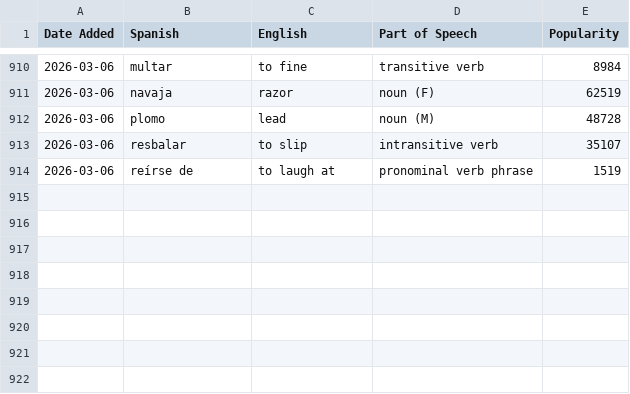
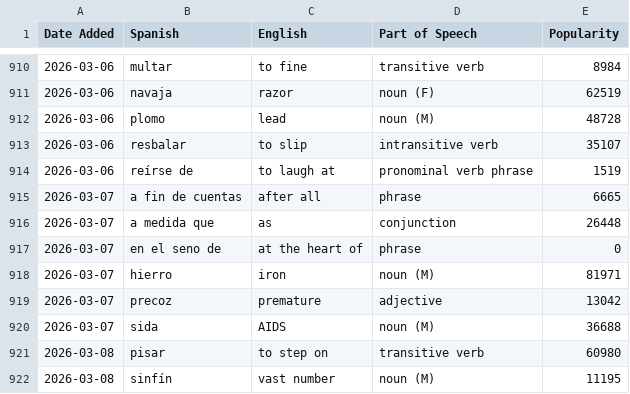
Before and after one commit to jessejeter/spanish-tools, a CSV file: spanishdict_vocab.csv, drawn as a sheet; only a part is shown, gaps mark what is left out.

```diff
--- a/spanishdict_vocab.csv
+++ b/spanishdict_vocab.csv
@@ -914 +914,9 @@
 2026-03-06,reírse de,to laugh at,pronominal verb phrase,1519
+2026-03-07,a fin de cuentas,after all,phrase,6665
+2026-03-07,a medida que,as,conjunction,26448
+2026-03-07,en el seno de,at the heart of,phrase,0
+2026-03-07,hierro,iron,noun (M),81971
+2026-03-07,precoz,premature,adjective,13042
+2026-03-07,sida,AIDS,noun (M),36688
+2026-03-08,pisar,to step on,transitive verb,60980
+2026-03-08,sinfín,vast number,noun (M),11195
```
